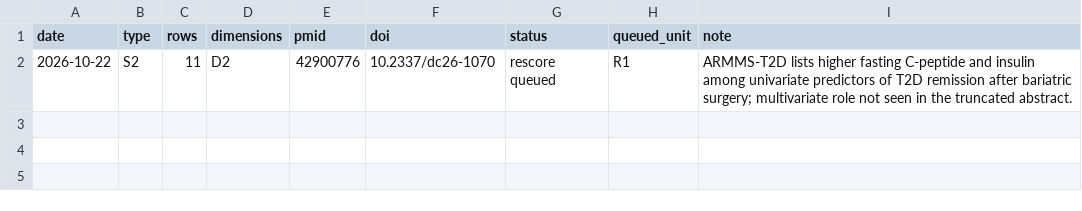
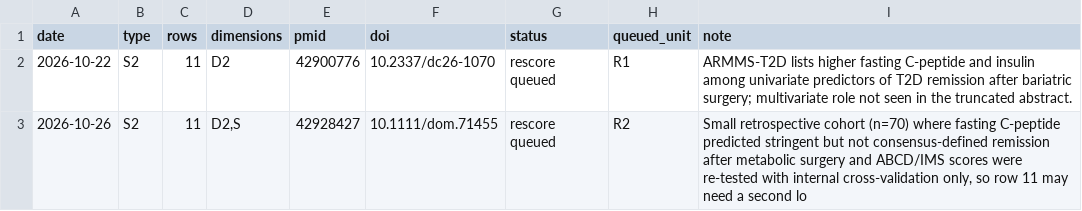
Before and after one commit to ojaysonmez/insulin-resistance, a TSV file: update-watch/signals.tsv, drawn as a sheet; the diff names each change by its address in the sheet, - before the commit and + after, or states it on an @@ line.

```diff
--- a/update-watch/signals.tsv
+++ b/update-watch/signals.tsv
+row 3: 2026-10-26 | S2 | 11 | D2,S | 42928427 | 10.1111/dom.71455 | rescore queued | R2 | Small retrospective cohort (n=70) where fasting C-peptide predicted stringent but not consensus-defined remission after metabolic surgery and ABCD/IMS scores were re-tested with internal cross-validation only, so row 11 may need a second lo
```
Also changed, not shown: update-watch/runs/usage-log.tsv, 6 other files.
